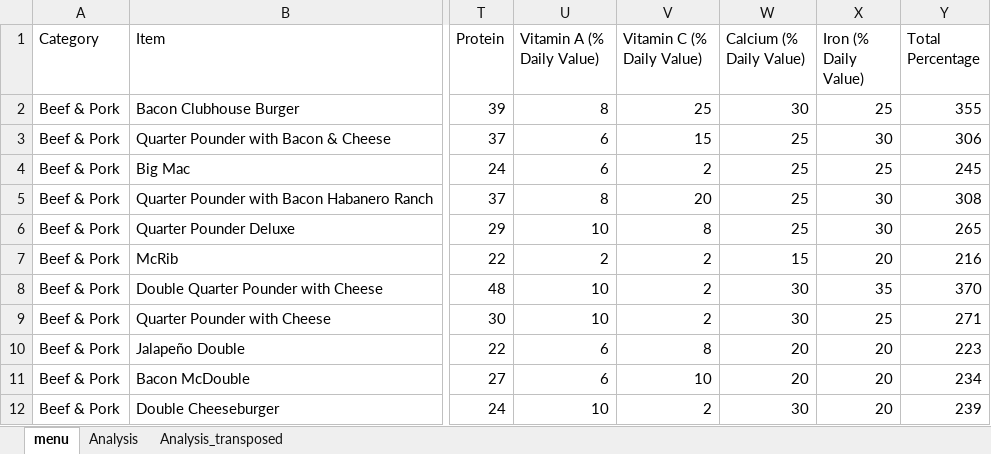
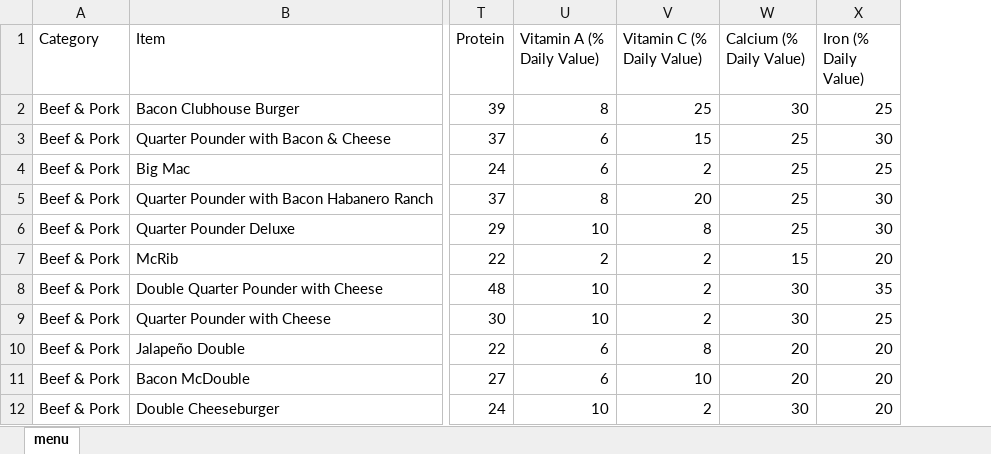
Before and after one commit to bml-research/data_analysis_bml, an Excel workbook: excel/files_08_data_analysis/file03_menu_sorted.xlsx, sheet menu, drawn as a sheet; only a part is shown, gaps mark what is left out; values as stored, in another font and other column widths than the file's, no borders; table styles not drawn; the diff names each change by its address in the sheet, - before the commit and + after, or states it on an @@ line.

```diff
--- a/excel/files_08_data_analysis/file03_menu_sorted.xlsx (sheet menu)
+++ b/excel/files_08_data_analysis/file03_menu_sorted.xlsx (sheet menu)
-sheet tab: Analysis
-sheet tab: Analysis_transposed
-column Y (Total Percentage), rows 2-12: 355 | 306 | 245 | 308 | 265 | 216 | 370 | 271 | 223 | 234 | 239
```
Also changed, not shown: excel/files_08_data_analysis/file02_menu.xlsx, excel/files_08_data_analysis/file04_menu_conditional.xlsx, 9 other files.
